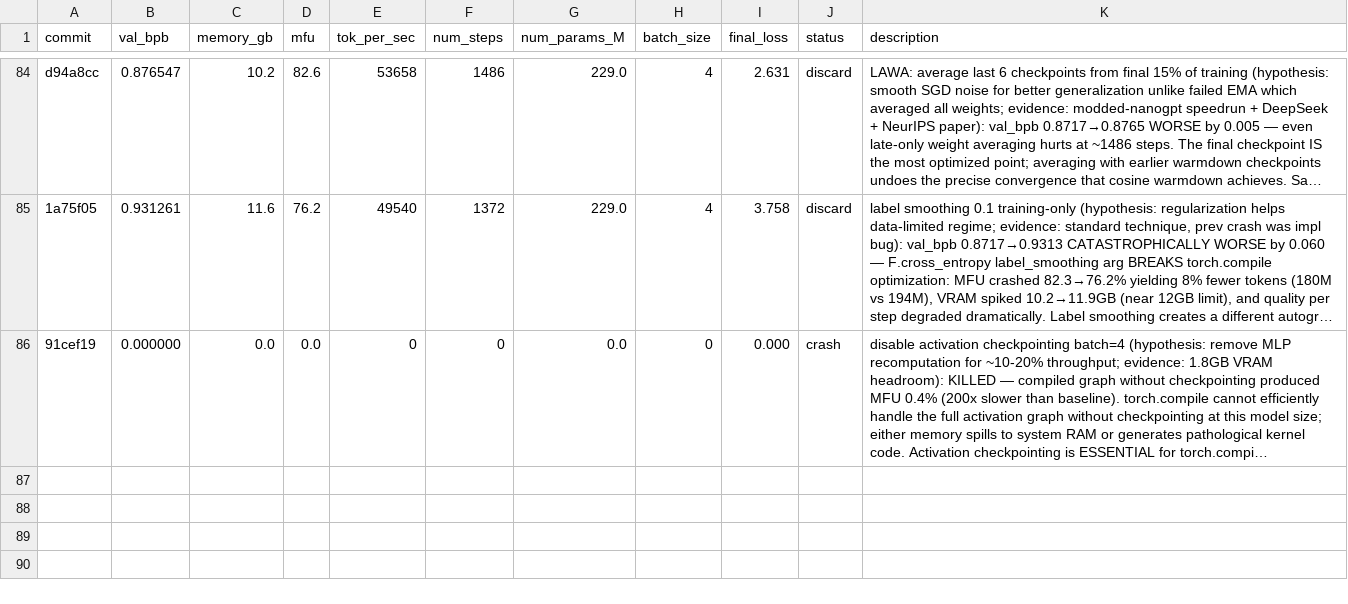
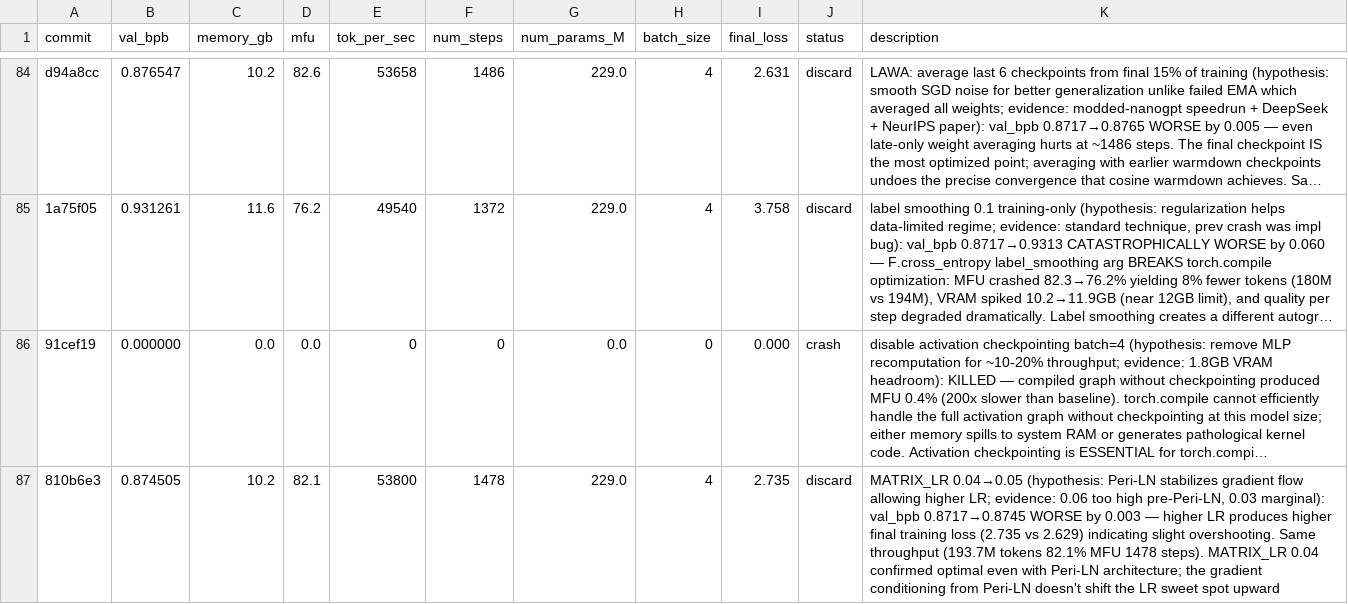
Before and after one commit to Djordje-Stojanovic/TrainRTX5070_60Min, a TSV file: results.tsv, drawn as a sheet; only a part is shown, gaps mark what is left out; long unchanged cells end in …; the diff names each change by its address in the sheet, - before the commit and + after, or states it on an @@ line.

Commit message:
results: discard MATRIX_LR 0.05 (val_bpb 0.8717→0.8745 worse, LR 0.04 optimal)

```diff
--- a/results.tsv
+++ b/results.tsv
+row 87: 810b6e3 | 0.874505 | 10.2 | 82.1 | 53800 | 1478 | 229.0 | 4 | 2.735 | discard | MATRIX_LR 0.04→0.05 (hypothesis: Peri-LN stabilizes gradient flow allowing higher LR; evidence: 0.06 too high pre-Peri-LN, 0.03 marginal): val_bpb 0.8717→0.8745 WORSE by 0.003 — higher LR produces higher final training loss (2.735 vs 2.629) indicating slight overshooting. Same throughput (193.7M tokens 82.1% MFU 1478 steps). MATRIX_LR 0.04 confirmed optimal even with Peri-LN architecture; the gradient conditioning from Peri-LN doesn't shift the LR sweet spot upward
```
